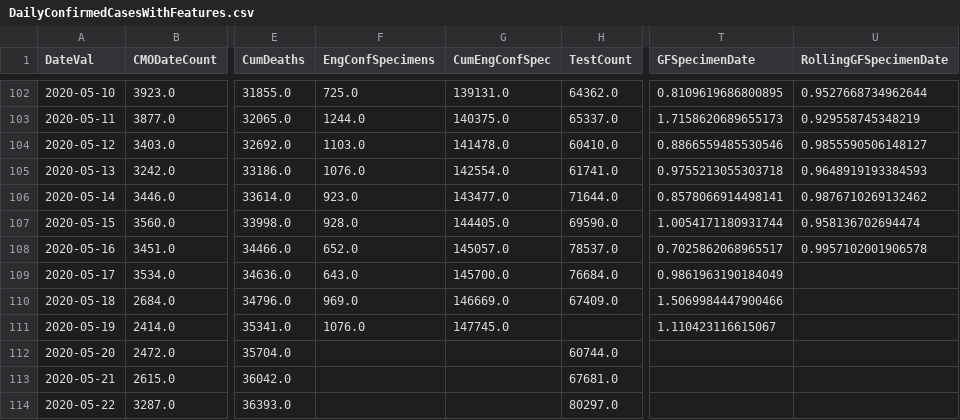
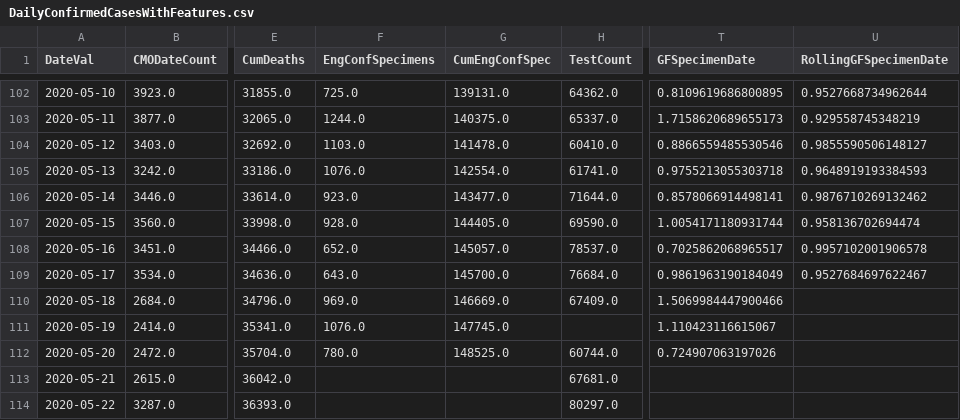
Before and after one commit to girotobial/covid-19-uk, a CSV file: data/DailyConfirmedCasesWithFeatures.csv, drawn as a sheet; only a part is shown, gaps mark what is left out; the diff names each change by its address in the sheet, - before the commit and + after, or states it on an @@ line.

```diff
--- a/data/DailyConfirmedCasesWithFeatures.csv
+++ b/data/DailyConfirmedCasesWithFeatures.csv
-U109 (RollingGFSpecimenDate): (empty)
+U109 (RollingGFSpecimenDate): 0.9527684697622467
-F112 (EngConfSpecimens): (empty)
+F112 (EngConfSpecimens): 780.0
-G112 (CumEngConfSpec): (empty)
+G112 (CumEngConfSpec): 148525.0
-T112 (GFSpecimenDate): (empty)
+T112 (GFSpecimenDate): 0.724907063197026
```
Also changed, not shown: data/DailyConfirmedCases.csv, 12 other files.
